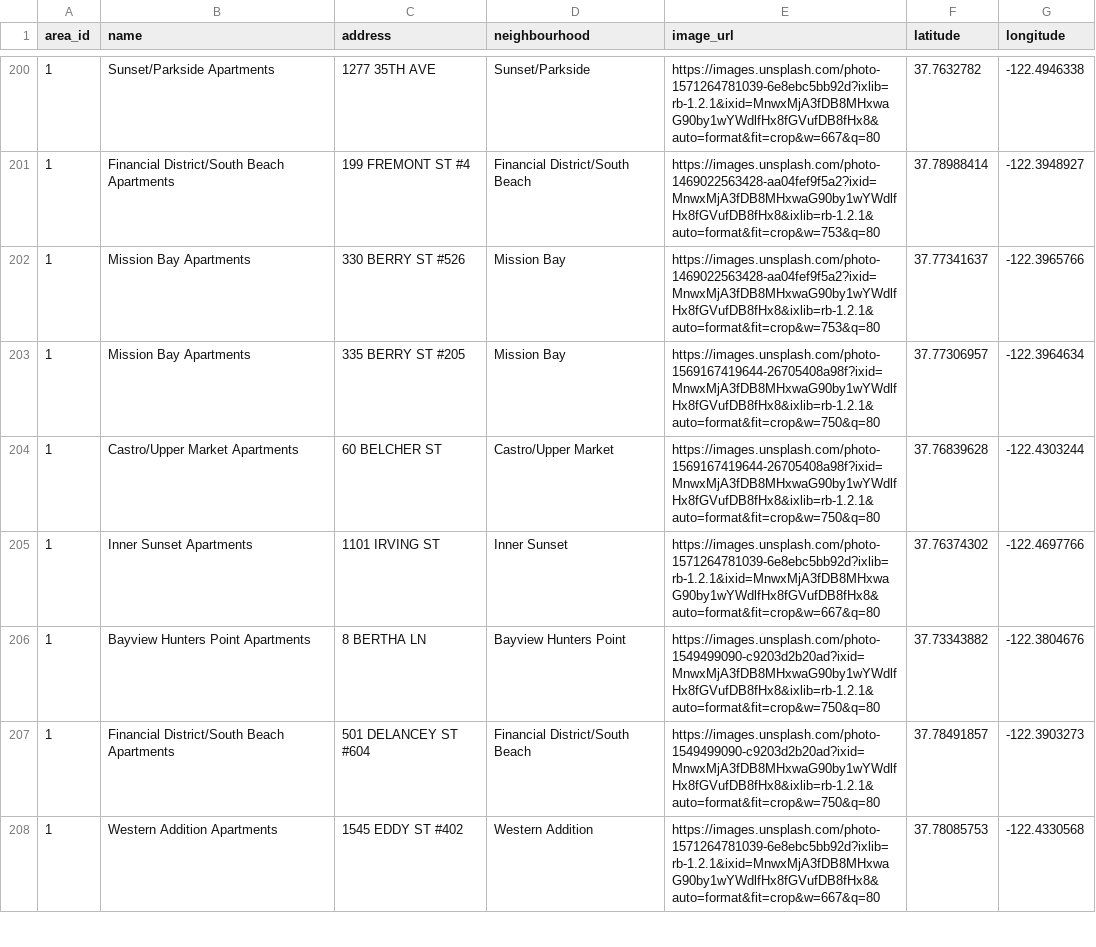
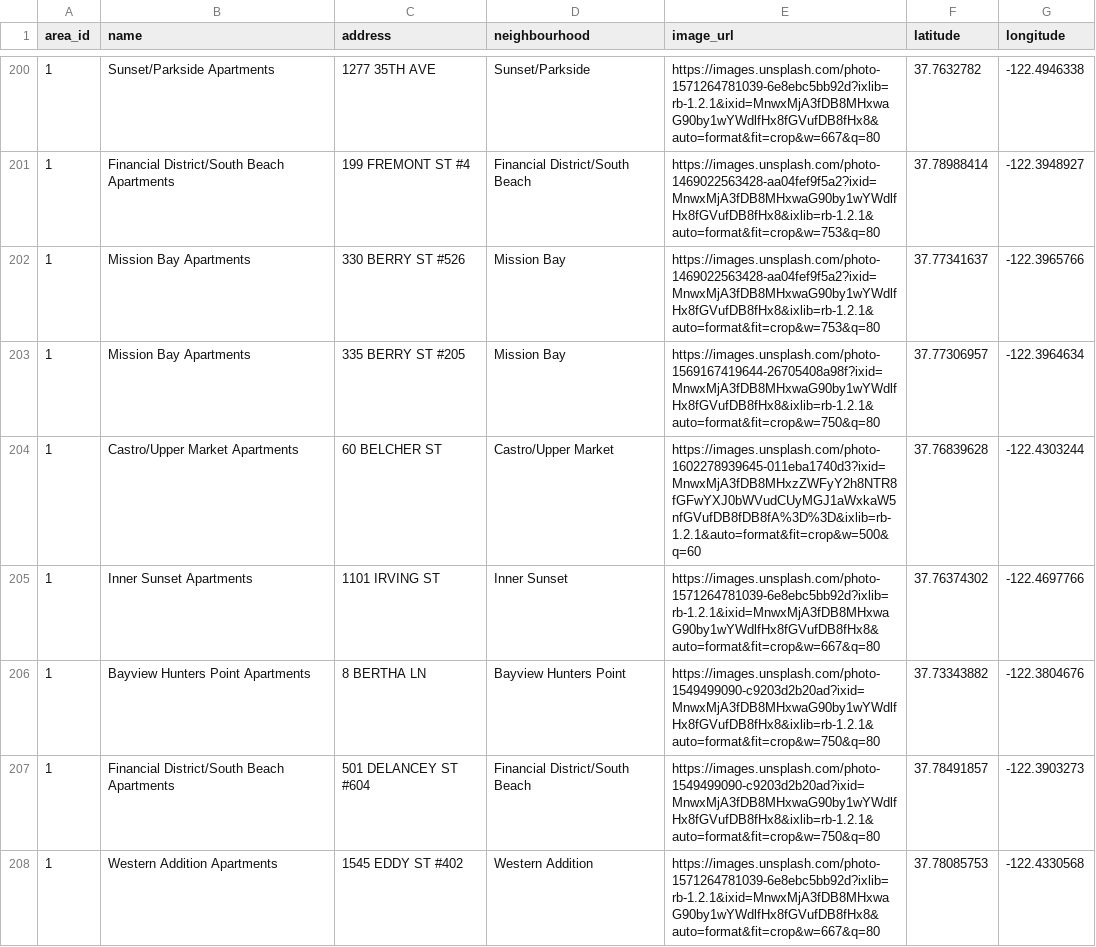
Before and after one commit to garrettgsb/react-express-boilerplate, a CSV file: express-back-end/db/seeds/buildings-data.csv, drawn as a sheet; only a part is shown, gaps mark what is left out; the diff covers the shown part only.

Commit message:
Organize files and seed more building photos

```diff
--- a/express-back-end/db/seeds/buildings-data.csv
+++ b/express-back-end/db/seeds/buildings-data.csv
@@ -203,3 +203,3 @@ area_id,name,address,neighbourhood,image_url,latitude,longitude
 1,Mission Bay Apartments,335 BERRY ST #205,Mission Bay,https://images.unsplash.com/photo-1569167419644-26705408a98f?ixid=MnwxMjA3fDB8MHxwaG90by1wYWdlfHx8fGVufDB8fHx8&ixlib=rb-1.2.1&auto=format&fit=crop&w=750&q=80,37.77306957,-122.3964634
-1,Castro/Upper Market Apartments,60 BELCHER ST,Castro/Upper Market,https://images.unsplash.com/photo-1569167419644-26705408a98f?ixid=MnwxMjA3fDB8MHxwaG90by1wYWdlfHx8fGVufDB8fHx8&ixlib=rb-1.2.1&auto=format&fit=crop&w=750&q=80,37.76839628,-122.4303244
+1,Castro/Upper Market Apartments,60 BELCHER ST,Castro/Upper Market,https://images.unsplash.com/photo-1602278939645-011eba1740d3?ixid=MnwxMjA3fDB8MHxzZWFyY2h8NTR8fGFwYXJ0bWVudCUyMGJ1aWxkaW5nfGVufDB8fDB8fA%3D%3D&ixlib=rb-1.2.1&auto=format&fit=crop&w=500&q=60,37.76839628,-122.4303244
 1,Inner Sunset Apartments,1101 IRVING ST,Inner Sunset,https://images.unsplash.com/photo-1571264781039-6e8ebc5bb92d?ixlib=rb-1.2.1&ixid=MnwxMjA3fDB8MHxwaG90by1wYWdlfHx8fGVufDB8fHx8&auto=format&fit=crop&w=667&q=80,37.76374302,-122.4697766
```
Also changed, not shown: 23 edited cells elsewhere in this file, 16 other files.
